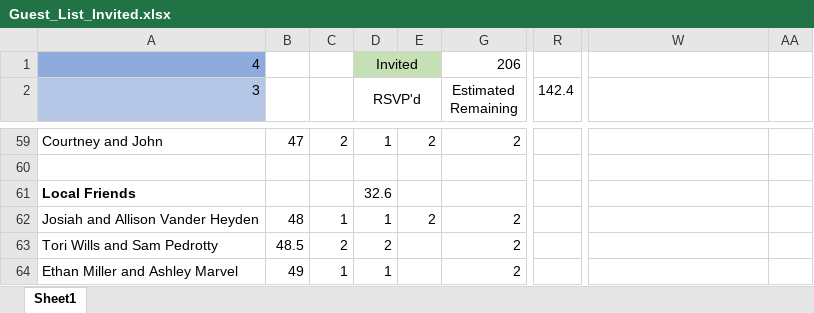
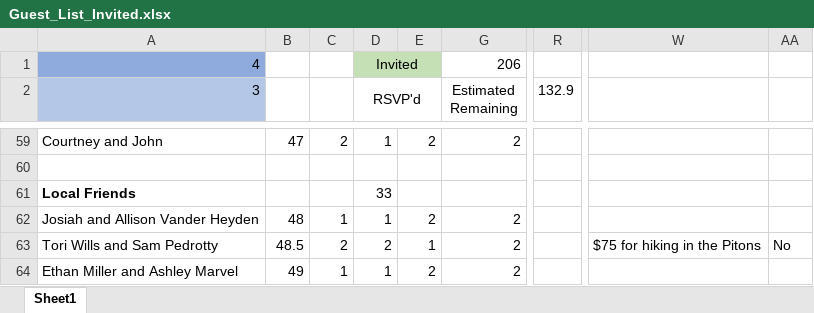
Before and after one commit to farrell49/Farrell_Garrett_Wedding, an Excel workbook: Guest_List_Invited.xlsx, sheet Sheet1, drawn as a sheet; only a part is shown, gaps mark what is left out; values as stored, in another font and other column widths than the file's, no borders; conditional formats not drawn; the diff covers the shown part only; the diff names each change by its address in the sheet, - before the commit and + after, or states it on an @@ line.

Commit message:
Updated RSVPs and some gift information

```diff
--- a/Guest_List_Invited.xlsx (sheet Sheet1)
+++ b/Guest_List_Invited.xlsx (sheet Sheet1)
-R2: 142.4
+R2: 132.9
-D61 (RSVP'd): 32.6
+D61 (RSVP'd): 33
-E63: (empty)
+E63: 1
-W63: (empty)
+W63: $75 for hiking in the Pitons
-AA63: (empty)
+AA63: No
-E64: (empty)
+E64: 2
```
Also changed, not shown: 27 edited cells elsewhere in this sheet, hidden cells.
